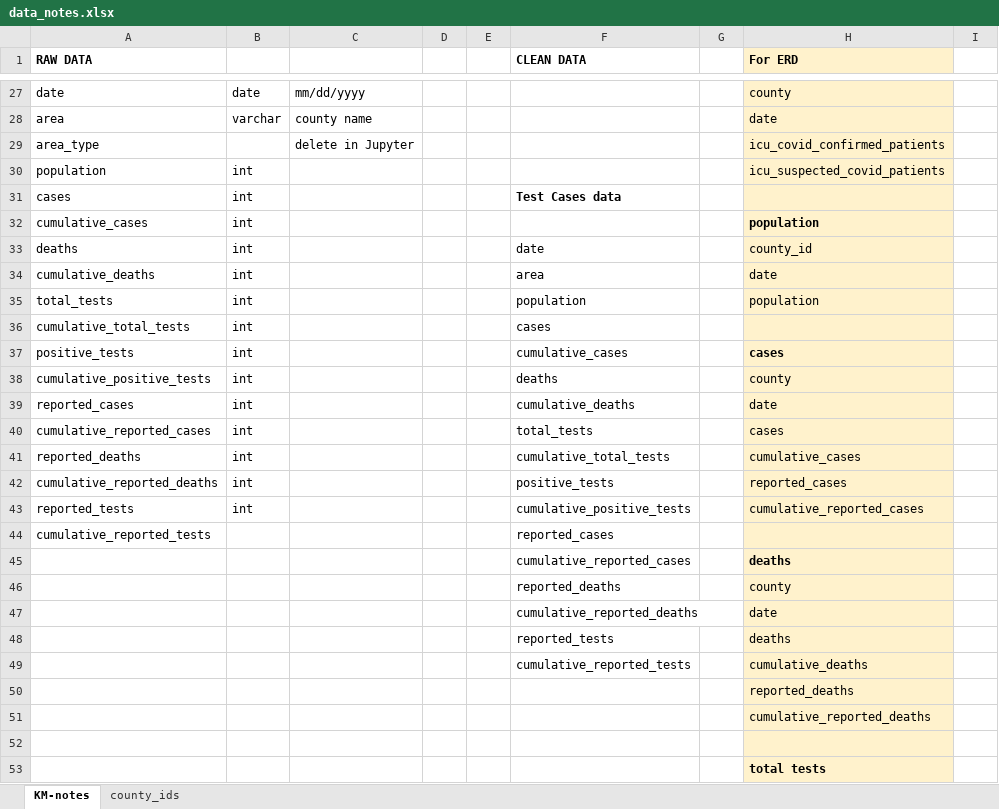
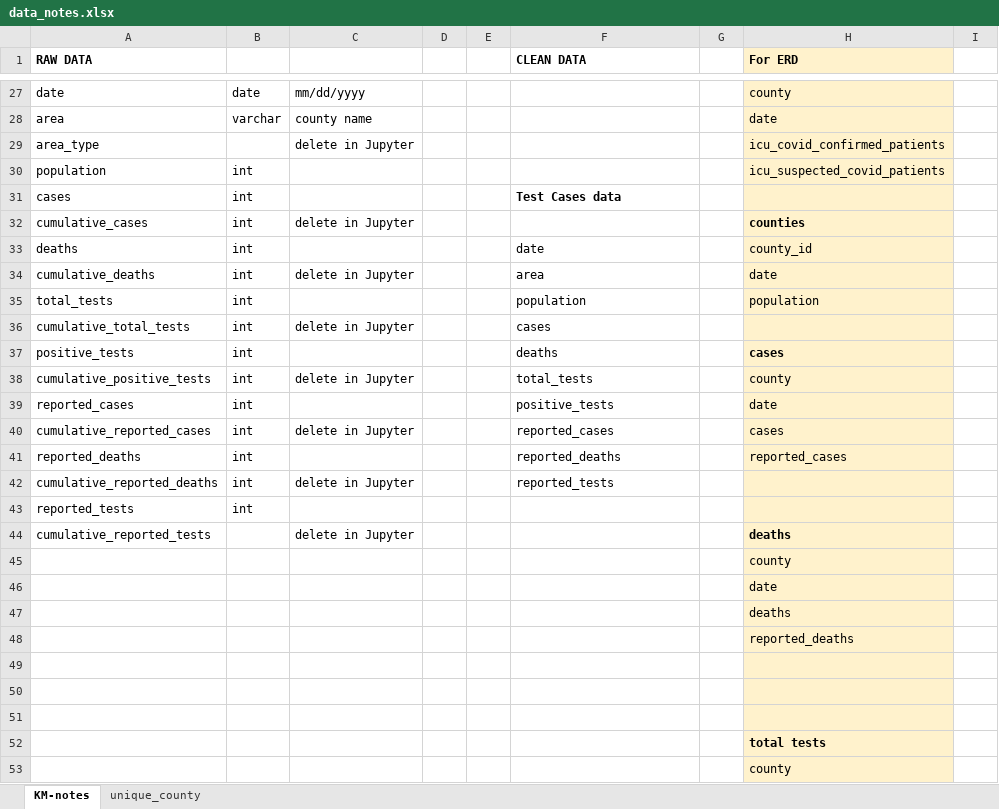
Before and after one commit to kfmatovic716/COVID19-CA-COUNTIES-DATA---ETL-Project, an Excel workbook: Transform/data_notes.xlsx, sheet KM-notes, drawn as a sheet; only a part is shown, gaps mark what is left out; the shorter side is filled out with more unchanged rows; values as stored, in another font and other column widths than the file's, no borders; removed rows and columns are numbered as before the commit, all else as after; the diff covers the shown part only; the diff names each change by its address in the sheet, - before the commit and + after, or states it on an @@ line.

```diff
--- a/Transform/data_notes.xlsx (sheet KM-notes)
+++ b/Transform/data_notes.xlsx (sheet KM-notes)
-sheet tab: county_ids
+sheet tab: unique_county
-C32: (empty)
+C32: delete in Jupyter
-H32 (For ERD): population
+H32 (For ERD): counties
-C34: (empty)
+C34: delete in Jupyter
-C36: (empty)
+C36: delete in Jupyter
-F37 (CLEAN DATA): cumulative_cases
+F37 (CLEAN DATA): deaths
-C38: (empty)
+C38: delete in Jupyter
-F38 (CLEAN DATA): deaths
+F38 (CLEAN DATA): total_tests
-F39 (CLEAN DATA): cumulative_deaths
+F39 (CLEAN DATA): positive_tests
-C40: (empty)
+C40: delete in Jupyter
-F40 (CLEAN DATA): total_tests
+F40 (CLEAN DATA): reported_cases
-F41 (CLEAN DATA): cumulative_total_tests
+F41 (CLEAN DATA): reported_deaths
-H41 (For ERD): cumulative_cases
+H41 (For ERD): reported_cases
-C42: (empty)
+C42: delete in Jupyter
-F42 (CLEAN DATA): positive_tests
+F42 (CLEAN DATA): reported_tests
-H42 (For ERD): reported_cases
+H42 (For ERD): (empty)
-F43 (CLEAN DATA): cumulative_positive_tests
+F43 (CLEAN DATA): (empty)
-H43 (For ERD): cumulative_reported_cases
+H43 (For ERD): (empty)
-row 44: cumulative_reported_tests |  |  |  |  | reported_cases
-row 45:  |  |  |  |  | cumulative_reported_cases |  | deaths
-row 46:  |  |  |  |  | reported_deaths |  | county
-row 47:  |  |  |  |  | cumulative_reported_deaths |  | date
-row 48:  |  |  |  |  | reported_tests |  | deaths
-row 49:  |  |  |  |  | cumulative_reported_tests |  | cumulative_deaths
+row 44: cumulative_reported_tests |  | delete in Jupyter |  |  |  |  | deaths
+row 45:  |  |  |  |  |  |  | county
+row 46:  |  |  |  |  |  |  | date
+row 47:  |  |  |  |  |  |  | deaths
-H49 (For ERD): cumulative_reported_deaths
+H49 (For ERD): (empty)
+row 50: (empty)
```
Also changed, not shown: 4 added rows, 3 removed rows and 10 edited cells elsewhere in this sheet, 8 other files.
